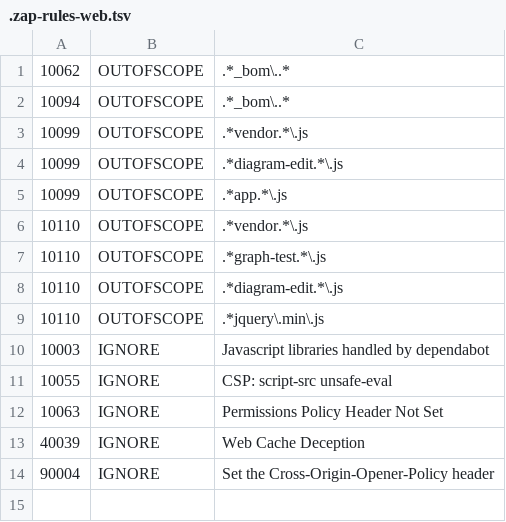
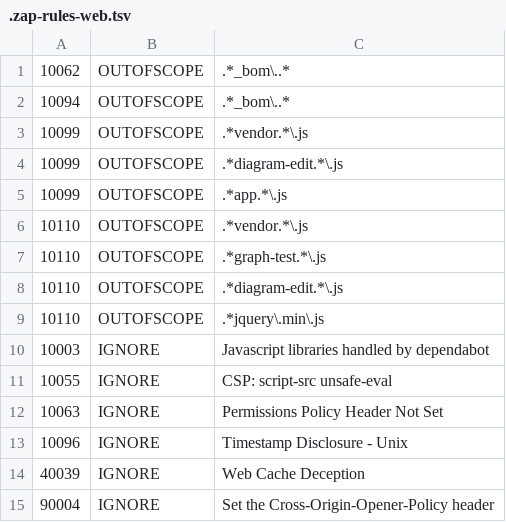
Before and after one commit to OWASP/threat-dragon, a TSV file: .github/workflows/.zap-rules-web.tsv, drawn as a sheet; the diff names each change by its address in the sheet, - before the commit and + after, or states it on an @@ line.

Commit message:
Update .zap-rules-web.tsv
zap rules update for low warning

```diff
--- a/.github/workflows/.zap-rules-web.tsv
+++ b/.github/workflows/.zap-rules-web.tsv
+row 13: 10096 | IGNORE | Timestamp Disclosure - Unix
```
